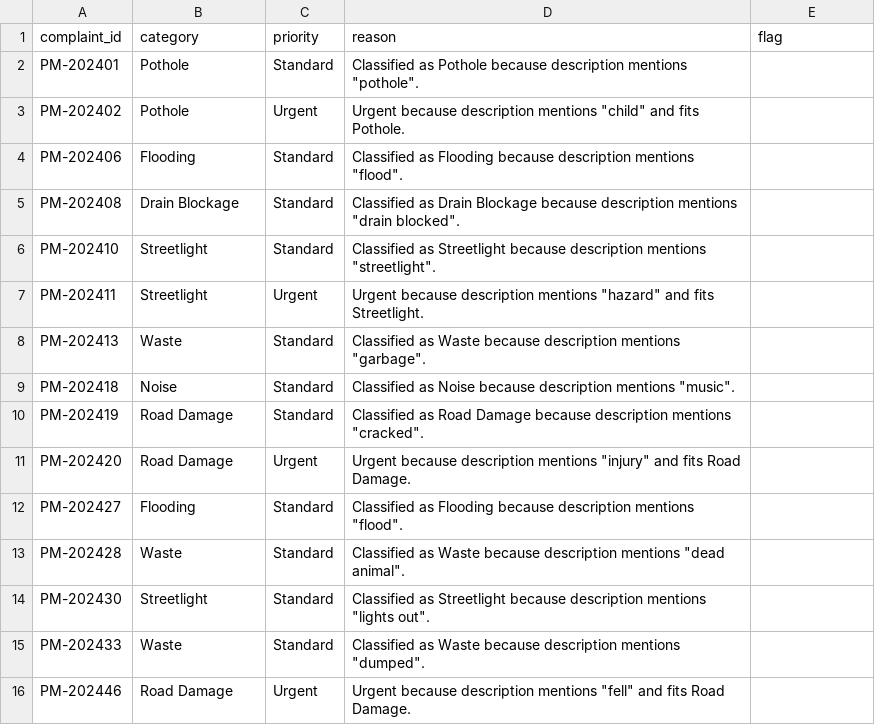
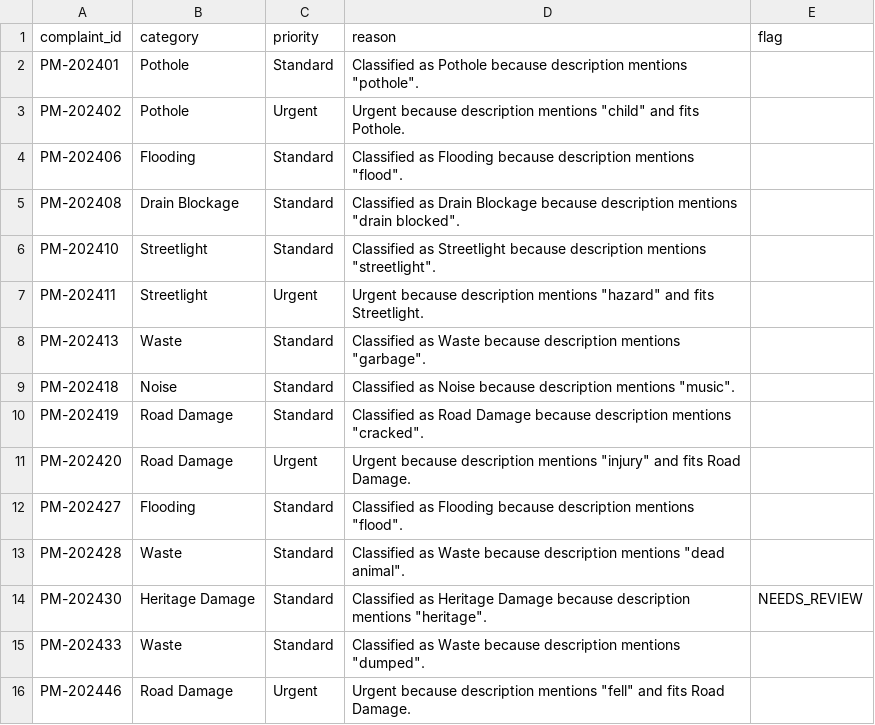
Before and after one commit to nasscomAI/prompt-to-production, a CSV file: uc-0a/results_pune.csv, drawn as a sheet.

Commit message:
UC-0A Fix ambiguity handling: flag mixed heritage-streetlight wording and preserve explicit drain blockage classification

```diff
--- a/uc-0a/results_pune.csv
+++ b/uc-0a/results_pune.csv
@@ -13,3 +13,3 @@ PM-202427,Flooding,Standard,"Classified as Flooding because description mentions
 PM-202428,Waste,Standard,"Classified as Waste because description mentions ""dead animal"".",
-PM-202430,Streetlight,Standard,"Classified as Streetlight because description mentions ""lights out"".",
+PM-202430,Heritage Damage,Standard,"Classified as Heritage Damage because description mentions ""heritage"".",NEEDS_REVIEW
 PM-202433,Waste,Standard,"Classified as Waste because description mentions ""dumped"".",
```
Also changed, not shown: 1 other file.
